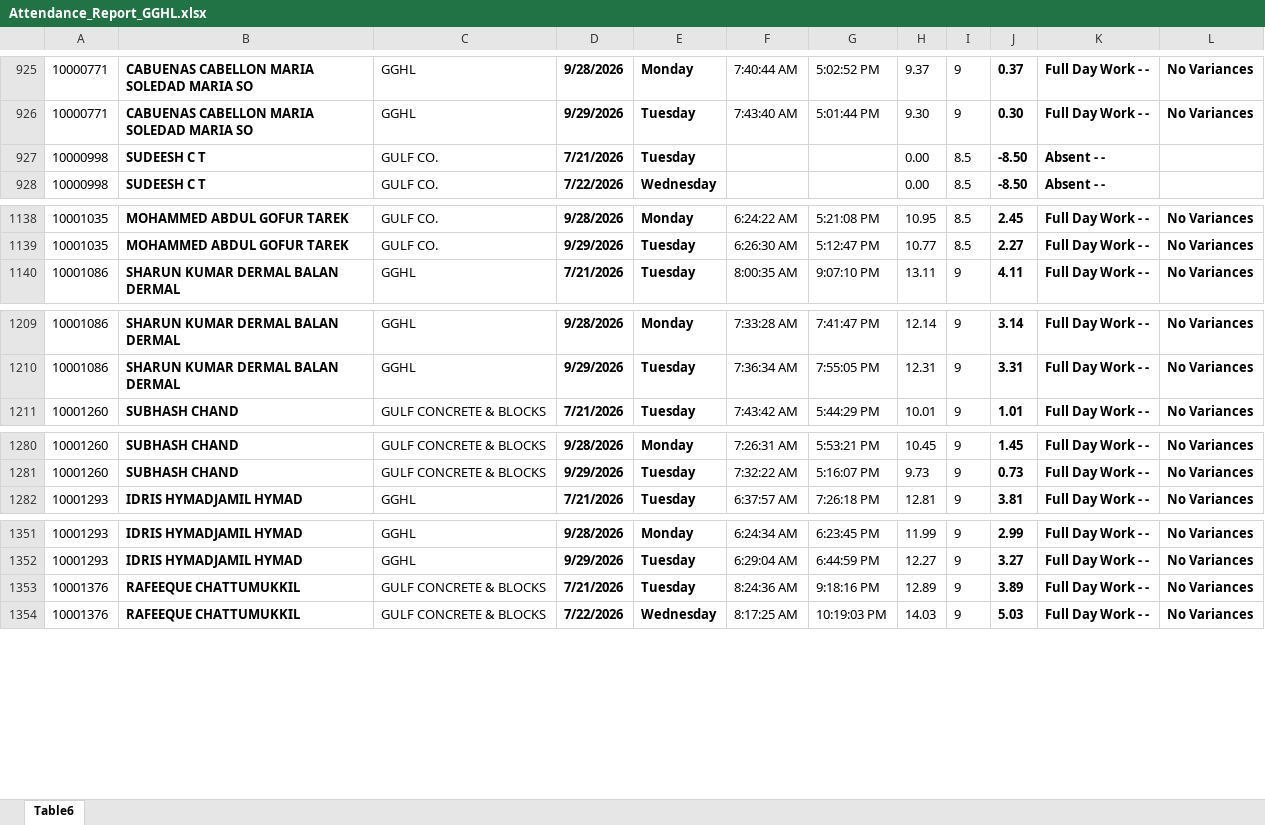
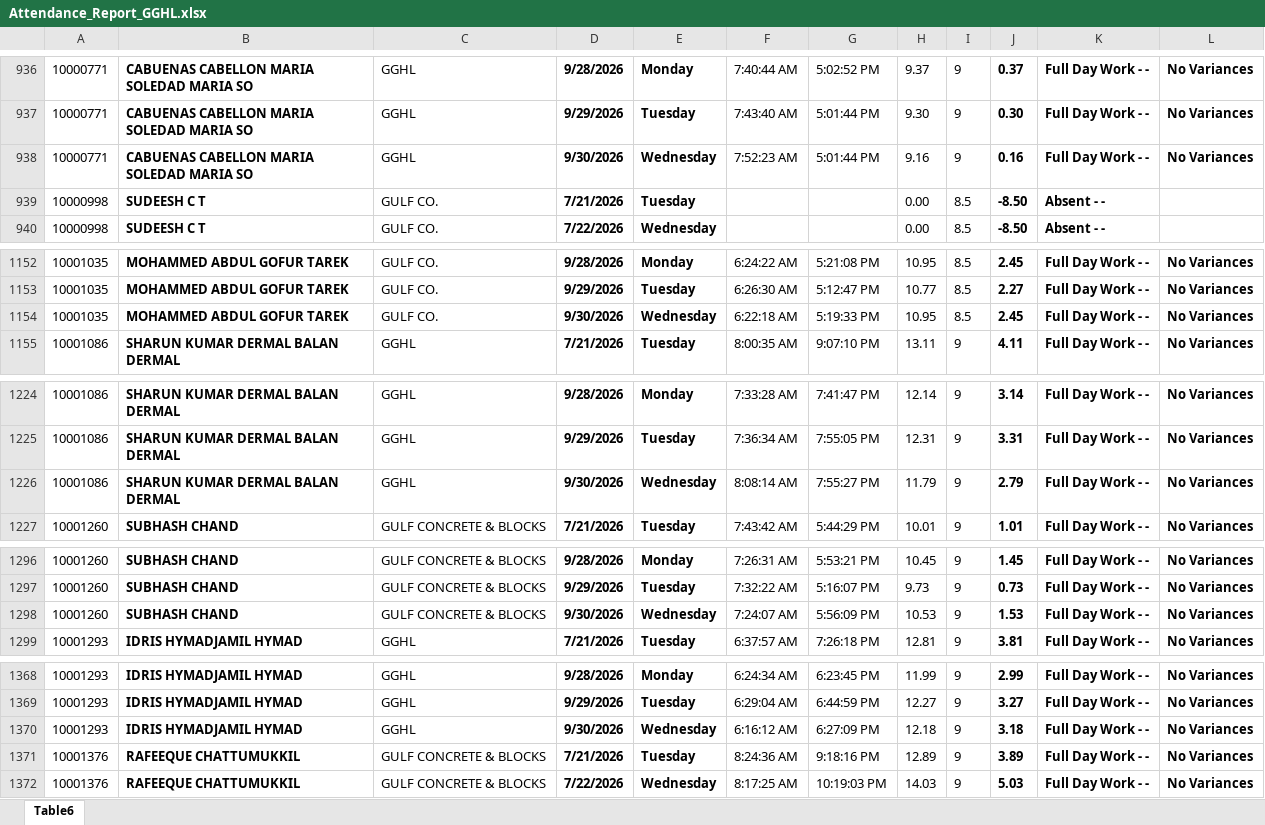
Before and after one commit to p-gghl/attendance, an Excel workbook: Attendance_Report_GGHL.xlsx, sheet Table6, drawn as a sheet; only a part is shown, gaps mark what is left out; values as stored, in another font and other column widths than the file's, no borders; charts and pictures and conditional formats and table styles not drawn; the diff covers the shown part only; the diff names each change by its address in the sheet, - before the commit and + after, or states it on an @@ line.

```diff
--- a/Attendance_Report_GGHL.xlsx (sheet Table6)
+++ b/Attendance_Report_GGHL.xlsx (sheet Table6)
+row 938: 10000771 | CABUENAS CABELLON MARIA SOLEDAD MARIA SO | GGHL | 9/30/2026 | Wednesday | 7:52:23 AM | 5:01:44 PM | 9.16 | 9 | 0.16 | Full Day Work - - | No Variances
+row 1154: 10001035 | MOHAMMED ABDUL GOFUR TAREK | GULF CO. | 9/30/2026 | Wednesday | 6:22:18 AM | 5:19:33 PM | 10.95 | 8.5 | 2.45 | Full Day Work - - | No Variances
+row 1226: 10001086 | SHARUN KUMAR DERMAL BALAN DERMAL | GGHL | 9/30/2026 | Wednesday | 8:08:14 AM | 7:55:27 PM | 11.79 | 9 | 2.79 | Full Day Work - - | No Variances
+row 1298: 10001260 | SUBHASH CHAND | GULF CONCRETE & BLOCKS | 9/30/2026 | Wednesday | 7:24:07 AM | 5:56:09 PM | 10.53 | 9 | 1.53 | Full Day Work - - | No Variances
+row 1370: 10001293 | IDRIS HYMADJAMIL HYMAD | GGHL | 9/30/2026 | Wednesday | 6:16:12 AM | 6:27:09 PM | 12.18 | 9 | 3.18 | Full Day Work - - | No Variances
```
Also changed, not shown: 88 added rows and 15 edited cells elsewhere in this sheet.
